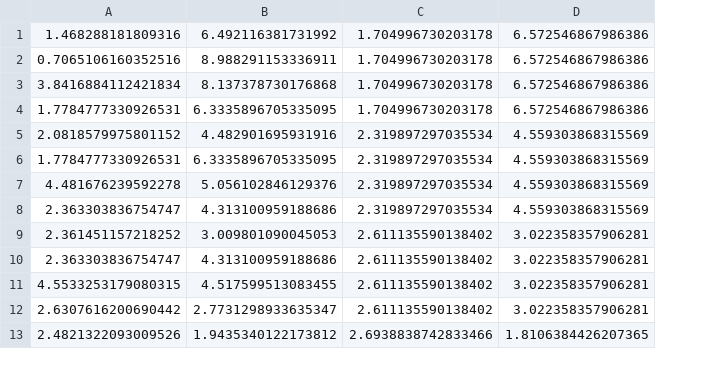
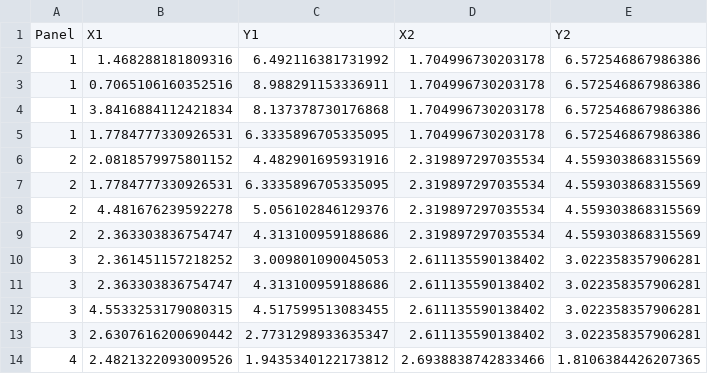
Before and after one commit to natemcoleman/optimization, a CSV file: test.csv, drawn as a sheet; only a part is shown; addresses are those after the commit; the diff names each change by its address in the sheet, - before the commit and + after, or states it on an @@ line.

```diff
--- a/test.csv
+++ b/test.csv
+column A, rows 2-14: 1 | 1 | 1 | 1 | 2 | 2 | 2 | 2 | 3 | 3 | 3 | 3 | 4
+row 1: Panel | X1 | Y1 | X2 | Y2
```
Also changed, not shown: 2 other files.
